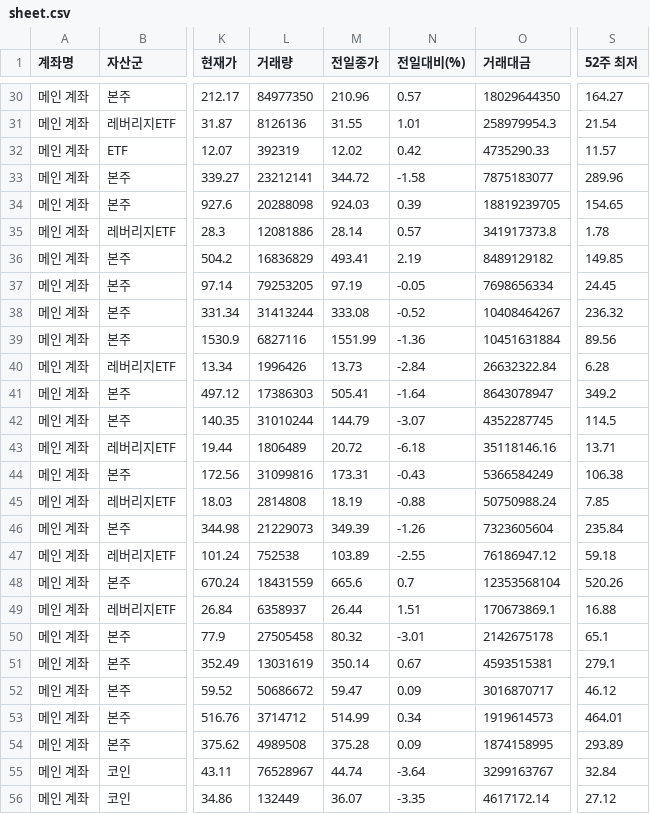
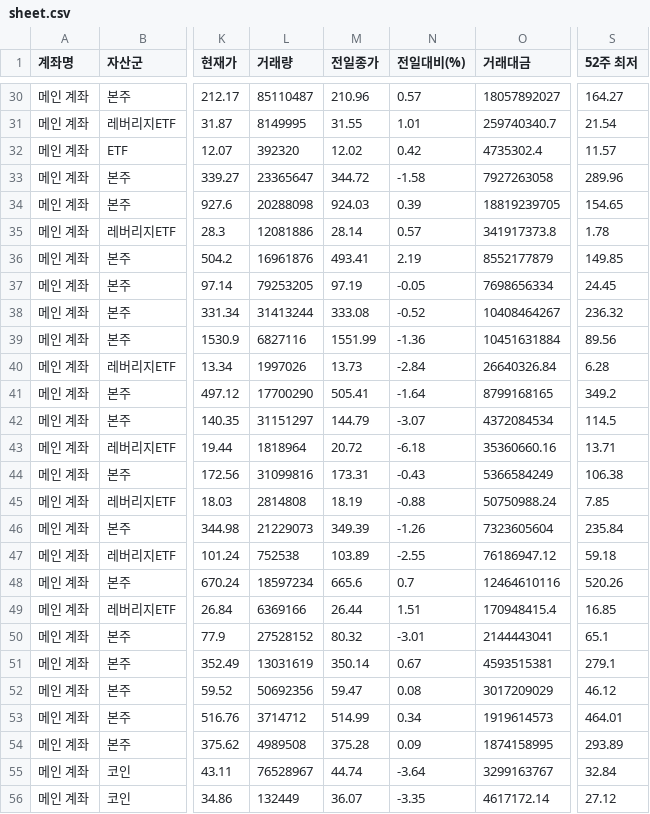
Before and after one commit to yr857511-cpu/INVESTLAB, a CSV file: sheet.csv, drawn as a sheet; only a part is shown, gaps mark what is left out; the diff covers the shown part only; the diff names each change by its address in the sheet, - before the commit and + after, or states it on an @@ line.

```diff
--- a/sheet.csv
+++ b/sheet.csv
-L30 (거래량): 84977350
+L30 (거래량): 85110487
-O30 (거래대금): 18029644350
+O30 (거래대금): 18057892027
-L31 (거래량): 8126136
+L31 (거래량): 8149995
-O31 (거래대금): 258979954.3
+O31 (거래대금): 259740340.7
-L32 (거래량): 392319
+L32 (거래량): 392320
-O32 (거래대금): 4735290.33
+O32 (거래대금): 4735302.4
-L33 (거래량): 23212141
+L33 (거래량): 23365647
-O33 (거래대금): 7875183077
+O33 (거래대금): 7927263058
-L36 (거래량): 16836829
+L36 (거래량): 16961876
-O36 (거래대금): 8489129182
+O36 (거래대금): 8552177879
-L40 (거래량): 1996426
+L40 (거래량): 1997026
-O40 (거래대금): 26632322.84
+O40 (거래대금): 26640326.84
-L41 (거래량): 17386303
+L41 (거래량): 17700290
-O41 (거래대금): 8643078947
+O41 (거래대금): 8799168165
-L42 (거래량): 31010244
+L42 (거래량): 31151297
-O42 (거래대금): 4352287745
+O42 (거래대금): 4372084534
-L43 (거래량): 1806489
+L43 (거래량): 1818964
-O43 (거래대금): 35118146.16
+O43 (거래대금): 35360660.16
-L48 (거래량): 18431559
+L48 (거래량): 18597234
-O48 (거래대금): 12353568104
+O48 (거래대금): 12464610116
-L49 (거래량): 6358937
+L49 (거래량): 6369166
-O49 (거래대금): 170673869.1
+O49 (거래대금): 170948415.4
-S49 (52주 최저): 16.88
+S49 (52주 최저): 16.85
-L50 (거래량): 27505458
+L50 (거래량): 27528152
-O50 (거래대금): 2142675178
+O50 (거래대금): 2144443041
-L52 (거래량): 50686672
+L52 (거래량): 50692356
-N52 (전일대비(%)): 0.09
+N52 (전일대비(%)): 0.08
-O52 (거래대금): 3016870717
+O52 (거래대금): 3017209029
```
Also changed, not shown: 46 edited cells elsewhere in this file.
